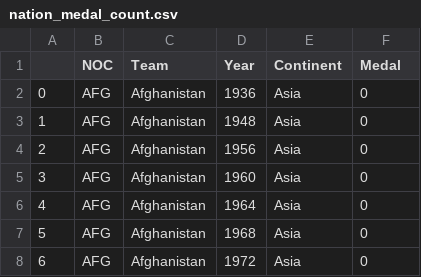
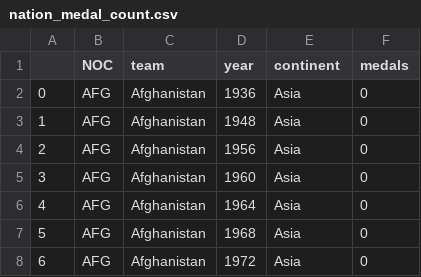
Before and after one commit to Huhuhu812/olympic-viz, a CSV file: data/nation_medal_count.csv, drawn as a sheet; only a part is shown.

```diff
--- a/data/nation_medal_count.csv
+++ b/data/nation_medal_count.csv
@@ -1,2 +1,2 @@
-,NOC,Team,Year,Continent,Medal
+,NOC,team,year,continent,medals
 0,AFG,Afghanistan,1936,Asia,0
```
Also changed, not shown: data/attending_athletes.csv, data/city_info.csv, 9 other files.
